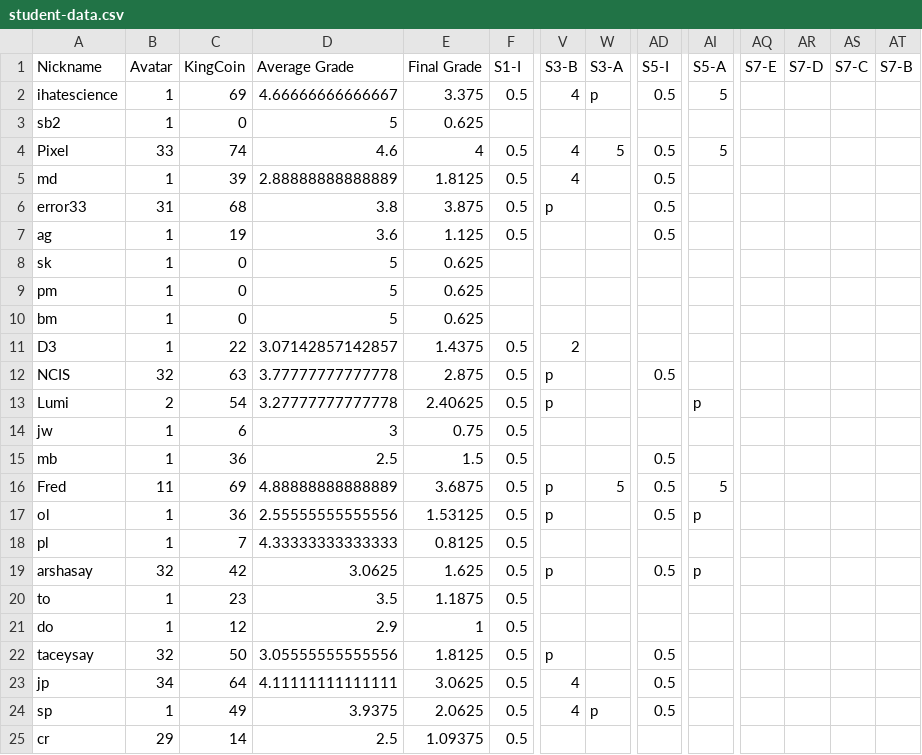
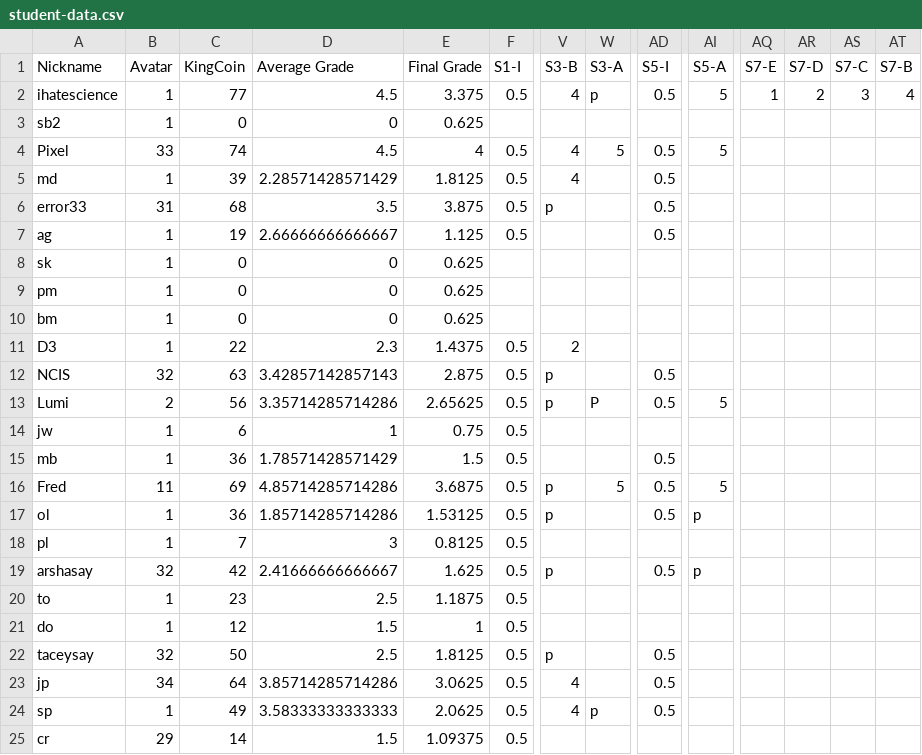
Before and after one commit to multixrulz/mr, a CSV file: 910b-sci/environment/status/student-data.csv, drawn as a sheet; only a part is shown, gaps mark what is left out; the diff covers the shown part only; the diff names each change by its address in the sheet, - before the commit and + after, or states it on an @@ line.

```diff
--- a/910b-sci/environment/status/student-data.csv
+++ b/910b-sci/environment/status/student-data.csv
-C2 (KingCoin): 69
+C2 (KingCoin): 77
-D2 (Average Grade): 4.66666666666667
+D2 (Average Grade): 4.5
-AQ2 (S7-E): (empty)
+AQ2 (S7-E): 1
-AR2 (S7-D): (empty)
+AR2 (S7-D): 2
-AS2 (S7-C): (empty)
+AS2 (S7-C): 3
-AT2 (S7-B): (empty)
+AT2 (S7-B): 4
-D3 (Average Grade): 5
+D3 (Average Grade): 0
-D4 (Average Grade): 4.6
+D4 (Average Grade): 4.5
-D5 (Average Grade): 2.88888888888889
+D5 (Average Grade): 2.28571428571429
-D6 (Average Grade): 3.8
+D6 (Average Grade): 3.5
-D7 (Average Grade): 3.6
+D7 (Average Grade): 2.66666666666667
-D8:D10 (Average Grade): 5
+D8:D10 (Average Grade): 0
-D11 (Average Grade): 3.07142857142857
+D11 (Average Grade): 2.3
-D12 (Average Grade): 3.77777777777778
+D12 (Average Grade): 3.42857142857143
-C13 (KingCoin): 54
+C13 (KingCoin): 56
-D13 (Average Grade): 3.27777777777778
+D13 (Average Grade): 3.35714285714286
-E13 (Final Grade): 2.40625
+E13 (Final Grade): 2.65625
-W13 (S3-A): (empty)
+W13 (S3-A): P
-AD13 (S5-I): (empty)
+AD13 (S5-I): 0.5
-AI13 (S5-A): p
+AI13 (S5-A): 5
-D14 (Average Grade): 3
+D14 (Average Grade): 1
-D15 (Average Grade): 2.5
+D15 (Average Grade): 1.78571428571429
-D16 (Average Grade): 4.88888888888889
+D16 (Average Grade): 4.85714285714286
-D17 (Average Grade): 2.55555555555556
+D17 (Average Grade): 1.85714285714286
-D18 (Average Grade): 4.33333333333333
+D18 (Average Grade): 3
-D19 (Average Grade): 3.0625
+D19 (Average Grade): 2.41666666666667
-D20 (Average Grade): 3.5
+D20 (Average Grade): 2.5
-D21 (Average Grade): 2.9
+D21 (Average Grade): 1.5
-D22 (Average Grade): 3.05555555555556
+D22 (Average Grade): 2.5
-D23 (Average Grade): 4.11111111111111
+D23 (Average Grade): 3.85714285714286
-D24 (Average Grade): 3.9375
+D24 (Average Grade): 3.58333333333333
-D25 (Average Grade): 2.5
+D25 (Average Grade): 1.5
```
Also changed, not shown: 17 edited cells elsewhere in this file, 2 other files.
